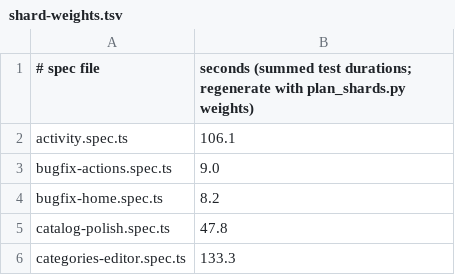
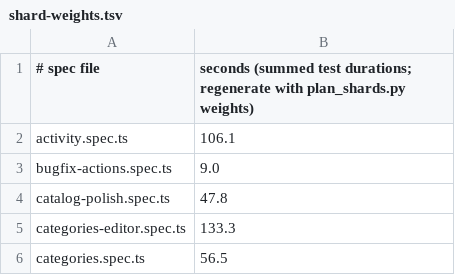
Before and after one commit to tnunamak/azizam, a TSV file: web/e2e/shard-weights.tsv, drawn as a sheet; only a part is shown; the shorter side is filled out with more unchanged rows.

Commit message:
test(web): move Home bugfix, shell health, owner-alert and provider consistency checks to vitest
bugfix-home.spec.ts is deleted. The health pill, owner-alert truth table,
provider consistency, workflow ID disclosure, bad-tone engine and Status local
action checks now run in jsdom. The browser keeps the phone popover geometry,
the banner-to-Status journey and one dark 390 Providers pass.

```diff
--- a/web/e2e/shard-weights.tsv
+++ b/web/e2e/shard-weights.tsv
@@ -3,3 +3,2 @@ activity.spec.ts	106.1
 bugfix-actions.spec.ts	9.0
-bugfix-home.spec.ts	8.2
 catalog-polish.spec.ts	47.8
```
Also changed, not shown: 12 other files.
